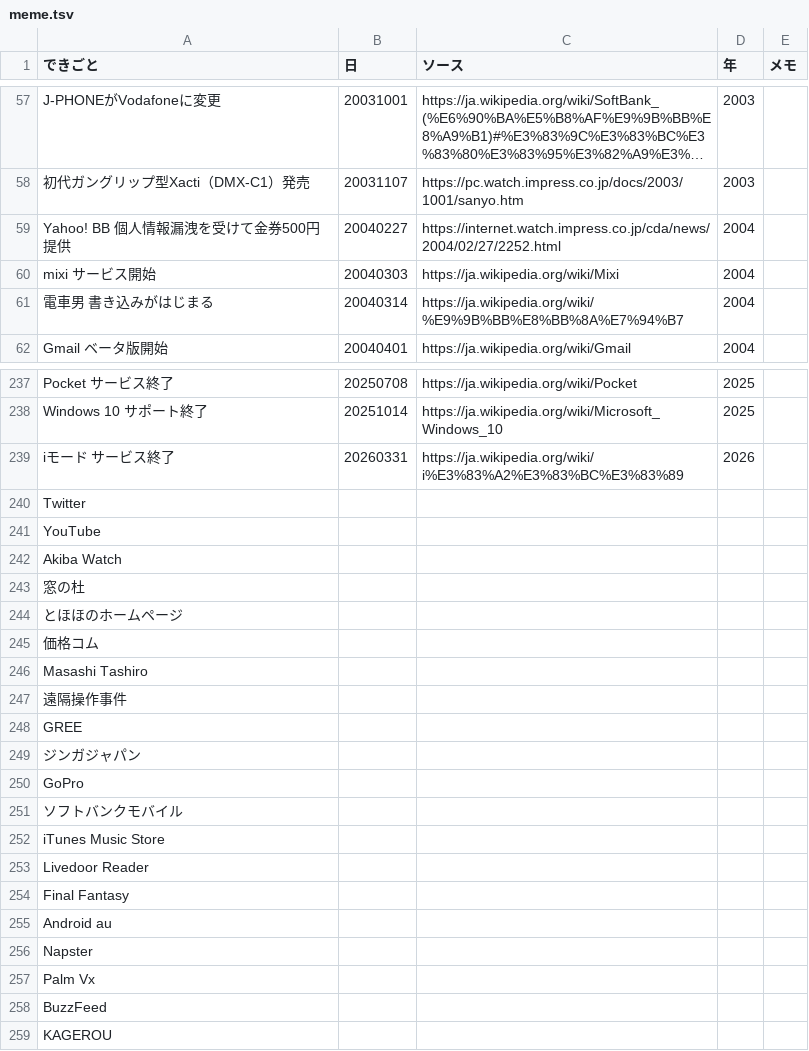
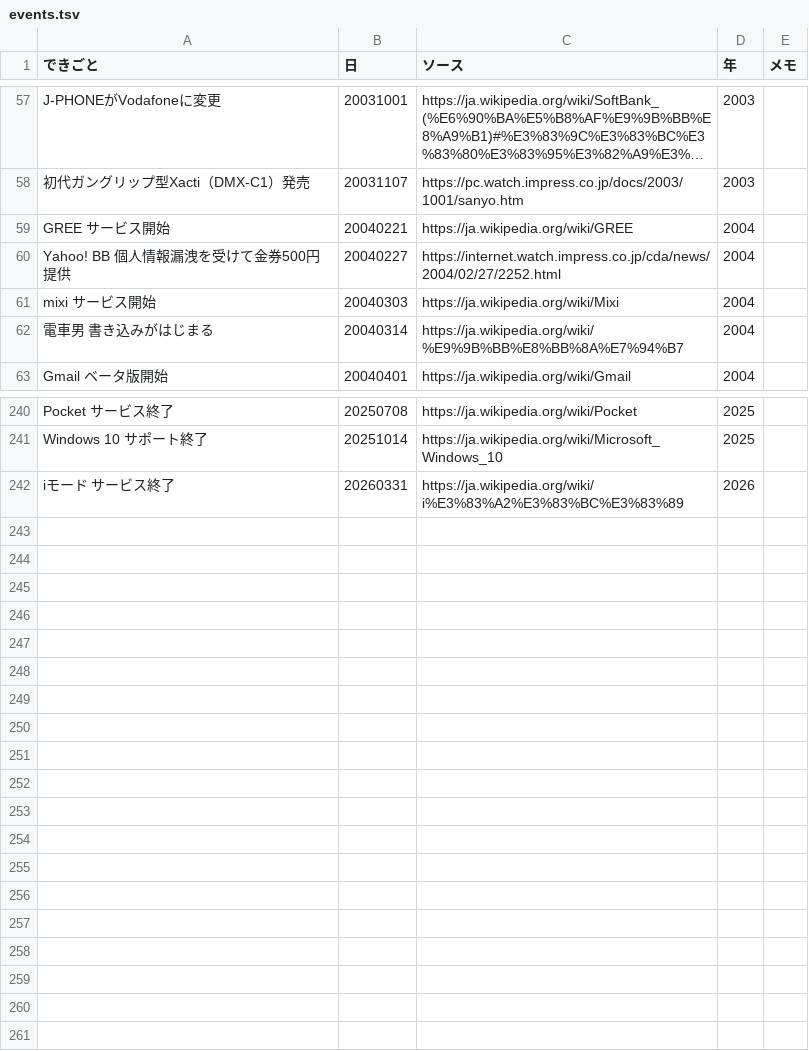
Before and after one commit to youkoseki/internetter_chronicle, a TSV file: events.tsv (was meme.tsv), drawn as a sheet; only a part is shown, gaps mark what is left out; long unchanged cells end in …; removed rows and columns are numbered as before the commit, all else as after; the diff covers the shown part only; the diff names each change by its address in the sheet, - before the commit and + after, or states it on an @@ line.

```diff
--- a/meme.tsv
+++ b/events.tsv
+row 59: GREE サービス開始 | 20040221 | https://ja.wikipedia.org/wiki/GREE | 2004
-row 240: Twitter
-row 241: YouTube
-row 242: Akiba Watch
-row 243: 窓の杜
-row 244: とほほのホームページ
-row 245: 価格コム
-row 246: Masashi Tashiro
-row 247: 遠隔操作事件
-row 248: GREE
-row 249: ジンガジャパン
-row 250: GoPro
-row 251: ソフトバンクモバイル
-row 252: iTunes Music Store
-row 253: Livedoor Reader
-row 254: Final Fantasy
-row 255: Android au
-row 256: Napster
-row 257: Palm Vx
-row 258: BuzzFeed
-row 259: KAGEROU
```
Also changed, not shown: 2 added rows elsewhere in this file, 1 other file.
